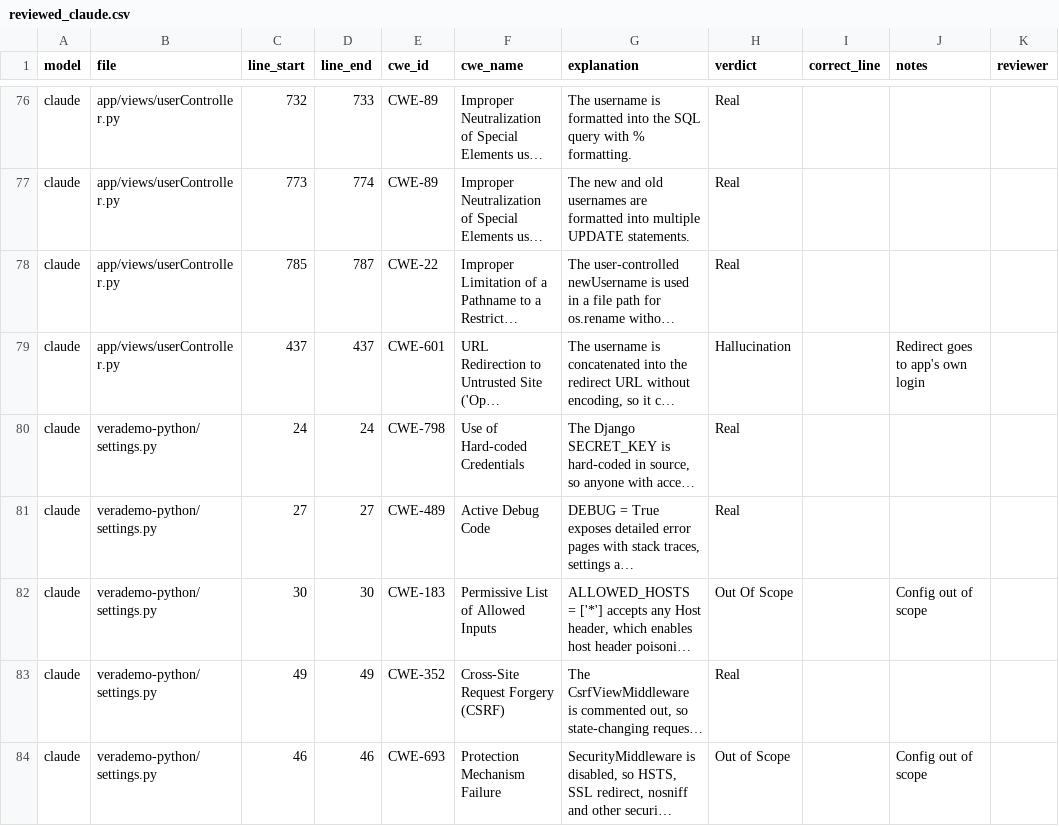
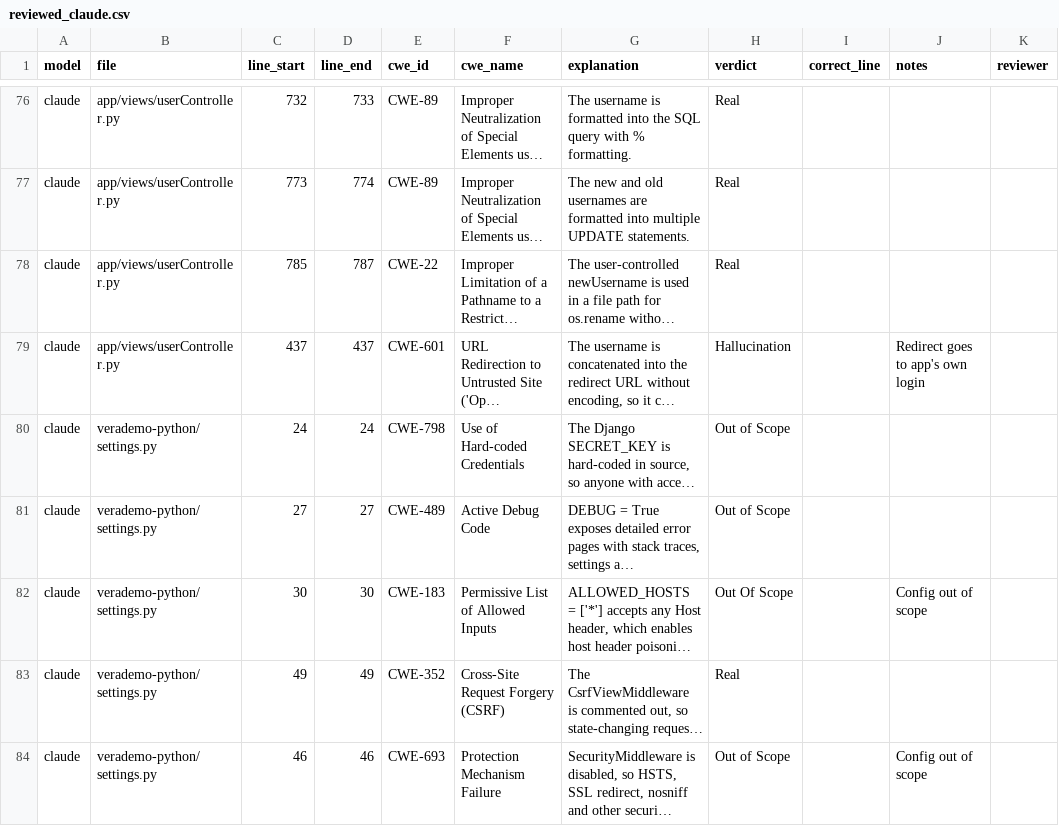
Before and after one commit to Jim-Motsch/Assignment-4-355, a CSV file: results/reviewed_claude.csv, drawn as a sheet; only a part is shown, gaps mark what is left out; long unchanged cells end in …; the diff names each change by its address in the sheet, - before the commit and + after, or states it on an @@ line.

```diff
--- a/results/reviewed_claude.csv
+++ b/results/reviewed_claude.csv
-H80:H81 (verdict): Real
+H80:H81 (verdict): Out of Scope
```
Also changed, not shown: results/reviewed_gemini.csv, results/reviewed_groq.csv, 6 other files.
